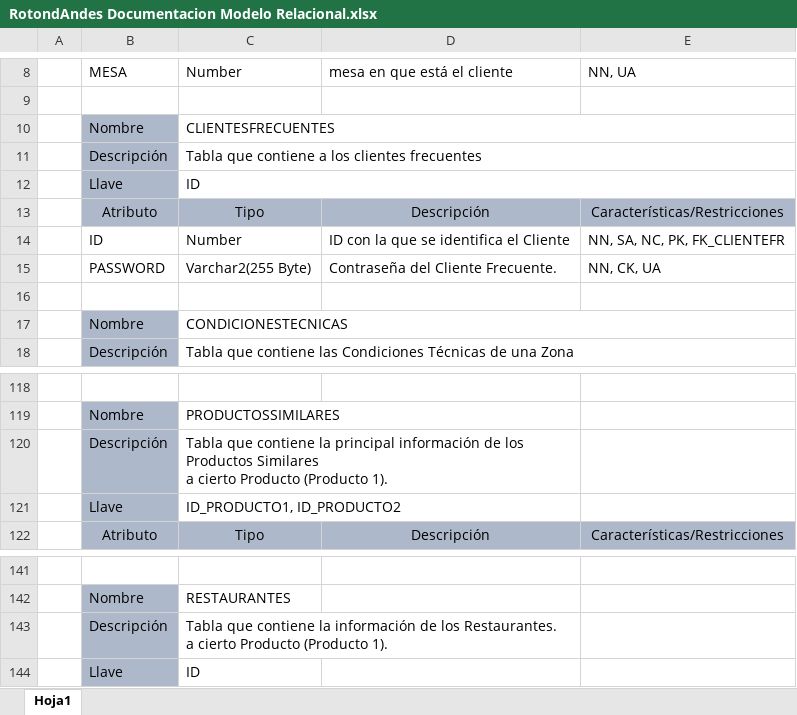
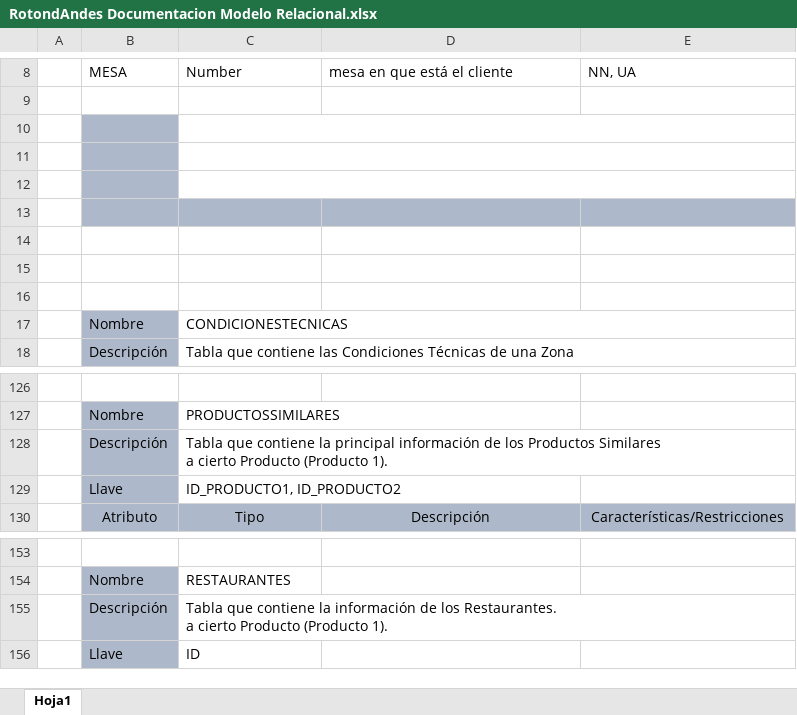
Before and after one commit to jc-corrales/SMSBayern, an Excel workbook: sistrans/Docs/RotondAndes Documentacion Modelo Relacional.xlsx, sheet Hoja1, drawn as a sheet; only a part is shown, gaps mark what is left out; values as stored, in another font and other column widths than the file's, no borders; removed rows and columns are numbered as before the commit, all else as after; the diff covers the shown part only; the diff names each change by its address in the sheet, - before the commit and + after, or states it on an @@ line.

```diff
--- a/sistrans/Docs/RotondAndes Documentacion Modelo Relacional.xlsx (sheet Hoja1)
+++ b/sistrans/Docs/RotondAndes Documentacion Modelo Relacional.xlsx (sheet Hoja1)
-row 10:  | Nombre | CLIENTESFRECUENTES
+row 10: (empty)
-row 11:  | Descripción | Tabla que contiene a los clientes frecuentes
+row 11: (empty)
-row 12:  | Llave | ID
+row 12: (empty)
-row 13:  | Atributo | Tipo | Descripción | Características/Restricciones
+row 13: (empty)
-row 14:  | ID | Number | ID con la que se identifica el Cliente | NN, SA, NC, PK, FK_CLIENTEFR
+row 14: (empty)
-row 15:  | PASSWORD | Varchar2(255 Byte) | Contraseña del Cliente Frecuente. | NN, CK, UA
+row 15: (empty)
-C120:D120 merged
-C143:D143 merged
```
Also changed, not shown: 23 added rows, 1 removed row, 25 edited cells, cell formats and merged cells elsewhere in this sheet, 37 other files.
